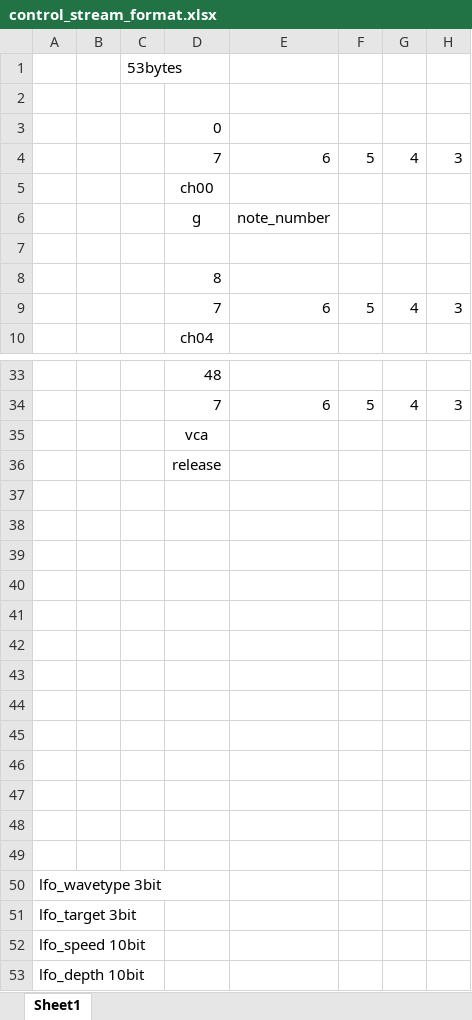
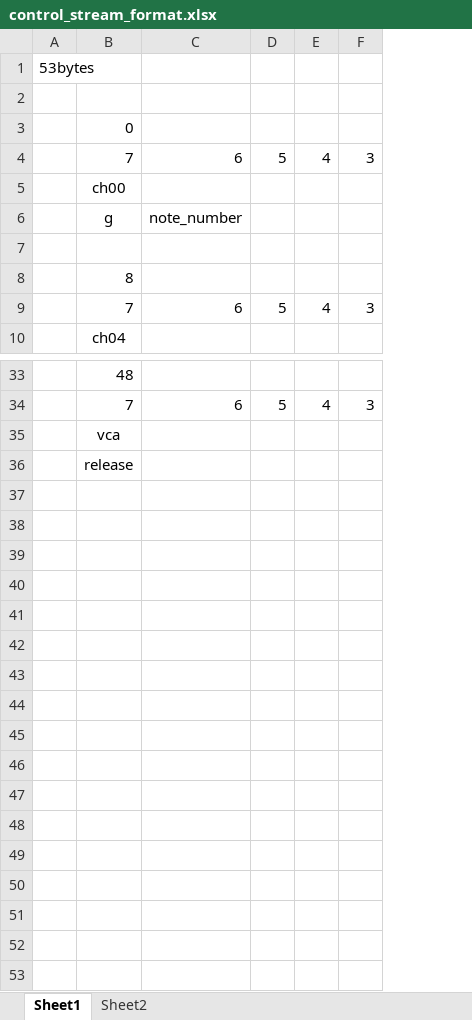
Before and after one commit to JunSotohigashi/34_pico_synth, an Excel workbook: pico-synth-sound/control_stream_format.xlsx, sheet Sheet1, drawn as a sheet; only a part is shown, gaps mark what is left out; values as stored, in another font and other column widths than the file's, no borders; rows hold the shown columns only; the diff names each change by its address in the sheet, - before the commit and + after, or states it on an @@ line.

```diff
--- a/pico-synth-sound/control_stream_format.xlsx (sheet Sheet1)
+++ b/pico-synth-sound/control_stream_format.xlsx (sheet Sheet1)
+sheet tab: Sheet2
-column A, empty
-column B, empty
-row 37: (empty)
-row 38: (empty)
-row 39: (empty)
-row 40: (empty)
-row 41: (empty)
-row 42: (empty)
-row 43: (empty)
-row 44: (empty)
-row 45: (empty)
-row 46: (empty)
-row 47: (empty)
-row 48: (empty)
-row 49: (empty)
-row 50: lfo_wavetype 3bit
-row 51: lfo_target 3bit
-row 52: lfo_speed 10bit
-row 53: lfo_depth 10bit
```
Also changed, not shown: formulas that keep their value, 2 other files.
